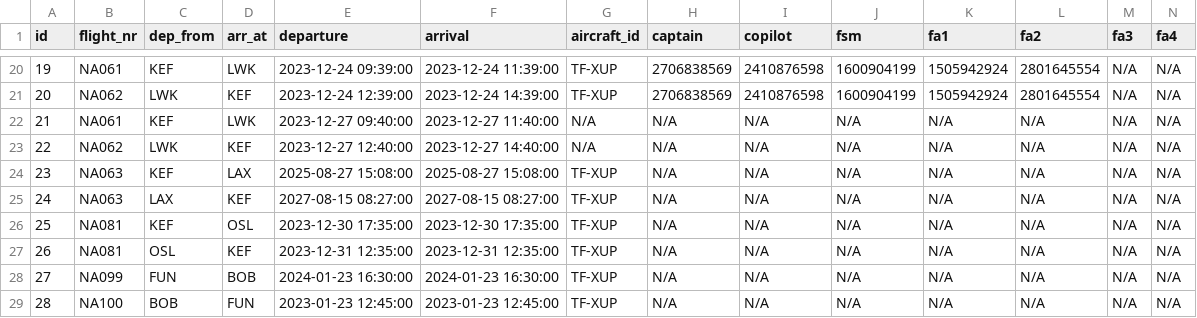
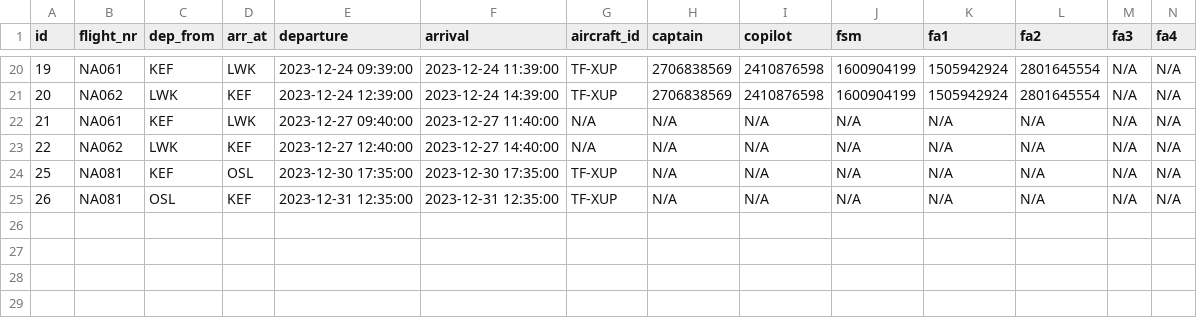
Before and after one commit to LarusThor/NaN-Air-Verklegt-1, a CSV file: files/upcoming_flights.csv, drawn as a sheet; only a part is shown, gaps mark what is left out; rows hold the shown columns only; the diff names each change by its address in the sheet, - before the commit and + after, or states it on an @@ line.

```diff
--- a/files/upcoming_flights.csv
+++ b/files/upcoming_flights.csv
-row 24: 23 | NA063 | KEF | LAX | 2025-08-27 15:08:00 | 2025-08-27 15:08:00 | TF-XUP | N/A | N/A | N/A | N/A | N/A | N/A | N/A
-row 25: 24 | NA063 | LAX | KEF | 2027-08-15 08:27:00 | 2027-08-15 08:27:00 | TF-XUP | N/A | N/A | N/A | N/A | N/A | N/A | N/A
-row 28: 27 | NA099 | FUN | BOB | 2024-01-23 16:30:00 | 2024-01-23 16:30:00 | TF-XUP | N/A | N/A | N/A | N/A | N/A | N/A | N/A
-row 29: 28 | NA100 | BOB | FUN | 2023-01-23 12:45:00 | 2023-01-23 12:45:00 | TF-XUP | N/A | N/A | N/A | N/A | N/A | N/A | N/A
```
Also changed, not shown: 4 other files.
